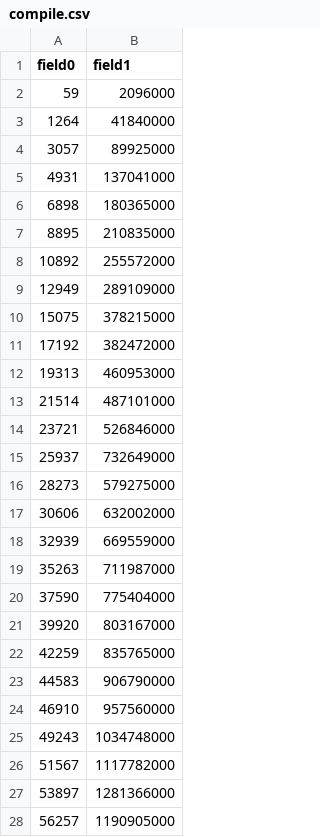
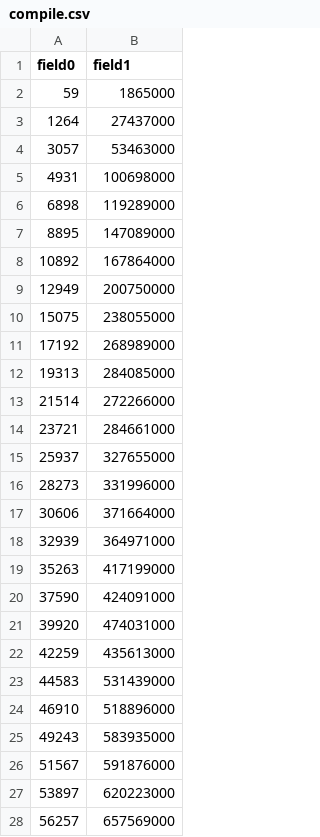
Before and after one commit to tvdstorm/demoqles, a CSV file: output/compile.csv, drawn as a sheet; only a part is shown; the diff covers the shown part only.

```diff
--- a/output/compile.csv
+++ b/output/compile.csv
@@ -1,28 +1,28 @@
 field0,field1
-59,2096000
-1264,41840000
-3057,89925000
-4931,137041000
-6898,180365000
-8895,210835000
-10892,255572000
-12949,289109000
-15075,378215000
-17192,382472000
-19313,460953000
-21514,487101000
-23721,526846000
-25937,732649000
-28273,579275000
-30606,632002000
-32939,669559000
-35263,711987000
-37590,775404000
-39920,803167000
-42259,835765000
-44583,906790000
-46910,957560000
-49243,1034748000
-51567,1117782000
-53897,1281366000
-56257,1190905000
+59,1865000
+1264,27437000
+3057,53463000
+4931,100698000
+6898,119289000
+8895,147089000
+10892,167864000
+12949,200750000
+15075,238055000
+17192,268989000
+19313,284085000
+21514,272266000
+23721,284661000
+25937,327655000
+28273,331996000
+30606,371664000
+32939,364971000
+35263,417199000
+37590,424091000
+39920,474031000
+42259,435613000
+44583,531439000
+46910,518896000
+49243,583935000
+51567,591876000
+53897,620223000
+56257,657569000
```
Also changed, not shown: 74 edited cells elsewhere in this file, output/benchmarks.csv, 3 other files.
